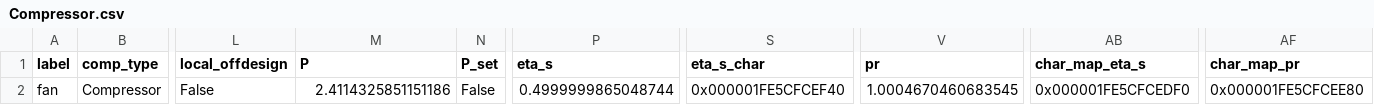
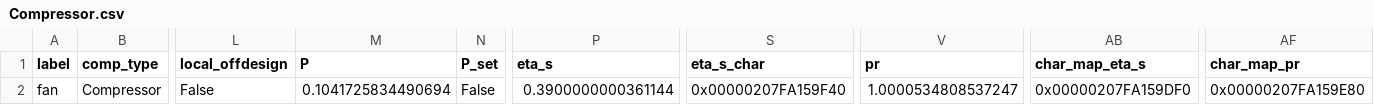
Before and after one commit to hamzaable/Modelling-of-Solar-Roof-Tiles, a CSV file: sdp/components/Compressor.csv, drawn as a sheet; only a part is shown, gaps mark what is left out; the diff names each change by its address in the sheet, - before the commit and + after, or states it on an @@ line.

```diff
--- a/sdp/components/Compressor.csv
+++ b/sdp/components/Compressor.csv
-M2 (P): 2.4114325851151186
+M2 (P): 0.1041725834490694
-P2 (eta_s): 0.4999999865048744
+P2 (eta_s): 0.3900000000361144
-S2 (eta_s_char): 0x000001FE5CFCEF40
+S2 (eta_s_char): 0x00000207FA159F40
-V2 (pr): 1.0004670460683545
+V2 (pr): 1.0000534808537247
-AB2 (char_map_eta_s): 0x000001FE5CFCEDF0
+AB2 (char_map_eta_s): 0x00000207FA159DF0
-AF2 (char_map_pr): 0x000001FE5CFCEE80
+AF2 (char_map_pr): 0x00000207FA159E80
```
Also changed, not shown: sdp/components/SolarCollector.csv, sdp/components/Valve.csv, 22 other files.
